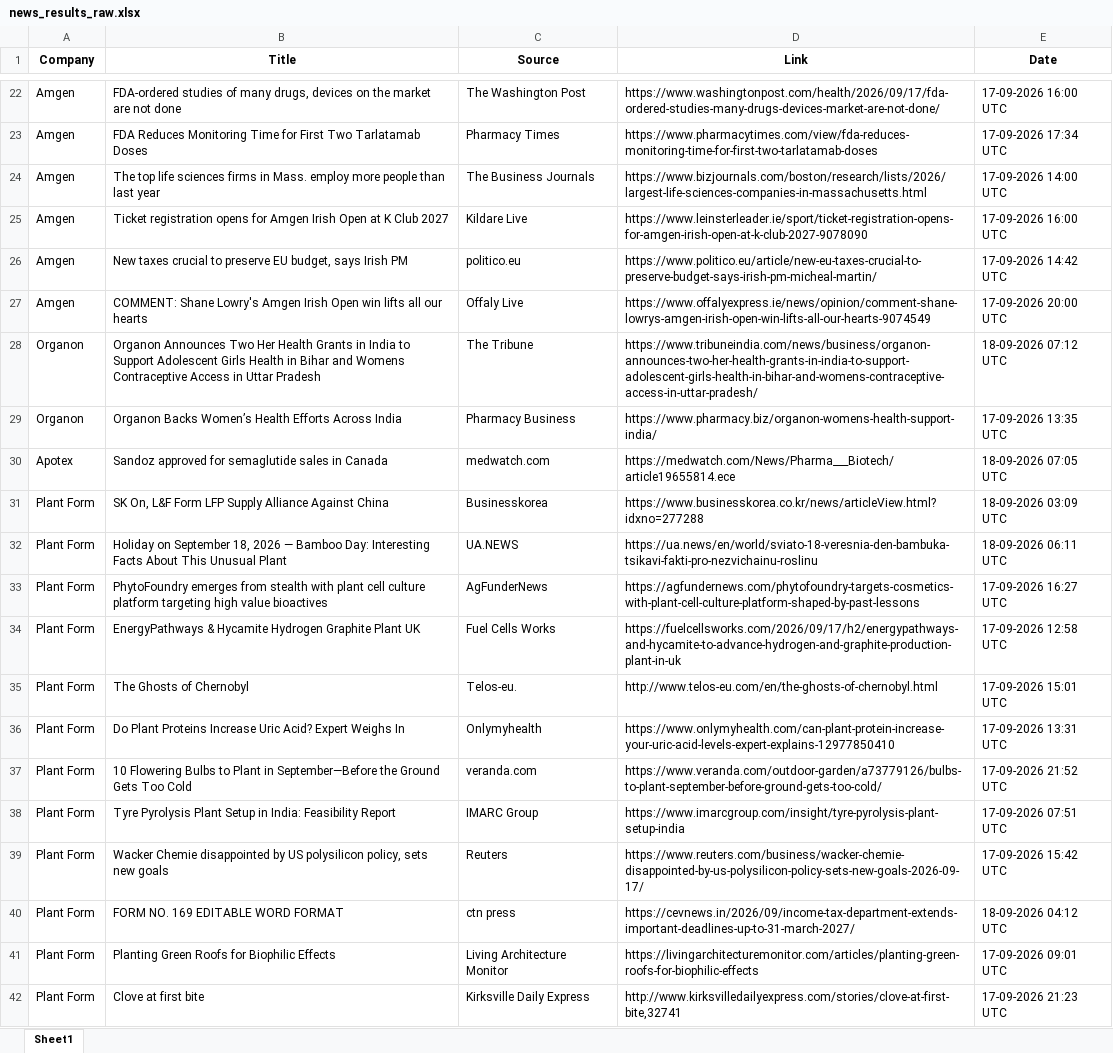
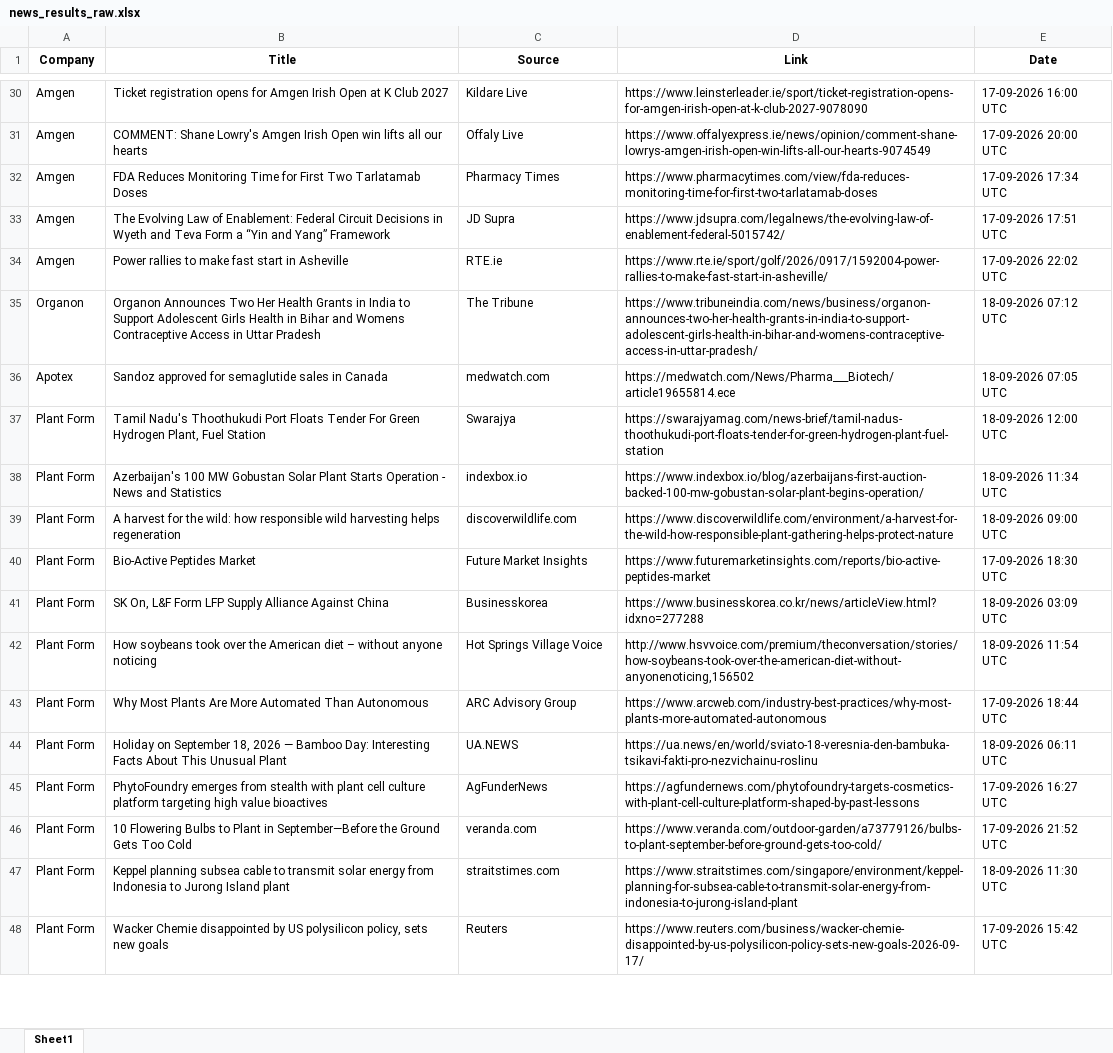
Before and after one commit to synapseKrishna/Ved, an Excel workbook: news_results_raw.xlsx, sheet Sheet1, drawn as a sheet; only a part is shown, gaps mark what is left out; values as stored, in another font and other column widths than the file's, no borders; removed rows and columns are numbered as before the commit, all else as after; the diff covers the shown part only; the diff names each change by its address in the sheet, - before the commit and + after, or states it on an @@ line.

```diff
--- a/news_results_raw.xlsx (sheet Sheet1)
+++ b/news_results_raw.xlsx (sheet Sheet1)
-B30 (Title): FDA-ordered studies of many drugs, devices on the market are not done
+B30 (Title): Ticket registration opens for Amgen Irish Open at K Club 2027
-C30 (Source): The Washington Post
+C30 (Source): Kildare Live
-D30 (Link): https://www.washingtonpost.com/health/2026/09/17/fda-ordered-studies-many-drugs-devices-market-are-not-done/
+D30 (Link): https://www.leinsterleader.ie/sport/ticket-registration-opens-for-amgen-irish-open-at-k-club-2027-9078090
@@ row 27 moved to row 31: Amgen @@
-B33 (Title): The top life sciences firms in Mass. employ more people than last year
+B33 (Title): The Evolving Law of Enablement: Federal Circuit Decisions in Wyeth and Teva Form a “Yin and Yang” Framework
-C33 (Source): The Business Journals
+C33 (Source): JD Supra
-D33 (Link): https://www.bizjournals.com/boston/research/lists/2026/largest-life-sciences-companies-in-massachusetts.html
+D33 (Link): https://www.jdsupra.com/legalnews/the-evolving-law-of-enablement-federal-5015742/
-E33 (Date): 17-09-2026 14:00 UTC
+E33 (Date): 17-09-2026 17:51 UTC
-row 25: Amgen | Ticket registration opens for Amgen Irish Open at K Club 2027 | Kildare Live | https://www.leinsterleader.ie/sport/ticket-registration-opens-for-amgen-irish-open-at-k-club-2027-9078090 | 17-09-2026 16:00 UTC
-B34 (Title): New taxes crucial to preserve EU budget, says Irish PM
+B34 (Title): Power rallies to make fast start in Asheville
-C34 (Source): politico.eu
+C34 (Source): RTE.ie
-D34 (Link): https://www.politico.eu/article/new-eu-taxes-crucial-to-preserve-budget-says-irish-pm-micheal-martin/
+D34 (Link): https://www.rte.ie/sport/golf/2026/0917/1592004-power-rallies-to-make-fast-start-in-asheville/
-E34 (Date): 17-09-2026 14:42 UTC
+E34 (Date): 17-09-2026 22:02 UTC
-row 29: Organon | Organon Backs Women’s Health Efforts Across India | Pharmacy Business | https://www.pharmacy.biz/organon-womens-health-support-india/ | 17-09-2026 13:35 UTC
+row 37: Plant Form | Tamil Nadu's Thoothukudi Port Floats Tender For Green Hydrogen Plant, Fuel Station | Swarajya | https://swarajyamag.com/news-brief/tamil-nadus-thoothukudi-port-floats-tender-for-green-hydrogen-plant-fuel-station | 18-09-2026 12:00 UTC
+row 38: Plant Form | Azerbaijan's 100 MW Gobustan Solar Plant Starts Operation - News and Statistics | indexbox.io | https://www.indexbox.io/blog/azerbaijans-first-auction-backed-100-mw-gobustan-solar-plant-begins-operation/ | 18-09-2026 11:34 UTC
+row 39: Plant Form | A harvest for the wild: how responsible wild harvesting helps regeneration | discoverwildlife.com | https://www.discoverwildlife.com/environment/a-harvest-for-the-wild-how-responsible-plant-gathering-helps-protect-nature | 18-09-2026 09:00 UTC
+row 40: Plant Form | Bio-Active Peptides Market | Future Market Insights | https://www.futuremarketinsights.com/reports/bio-active-peptides-market | 17-09-2026 18:30 UTC
+row 42: Plant Form | How soybeans took over the American diet – without anyone noticing | Hot Springs Village Voice | http://www.hsvvoice.com/premium/theconversation/stories/how-soybeans-took-over-the-american-diet-without-anyonenoticing,156502 | 18-09-2026 11:54 UTC
+row 43: Plant Form | Why Most Plants Are More Automated Than Autonomous | ARC Advisory Group | https://www.arcweb.com/industry-best-practices/why-most-plants-more-automated-autonomous | 17-09-2026 18:44 UTC
-row 34: Plant Form | EnergyPathways & Hycamite Hydrogen Graphite Plant UK | Fuel Cells Works | https://fuelcellsworks.com/2026/09/17/h2/energypathways-and-hycamite-to-advance-hydrogen-and-graphite-production-plant-in-uk | 17-09-2026 12:58 UTC
-row 35: Plant Form | The Ghosts of Chernobyl | Telos-eu. | http://www.telos-eu.com/en/the-ghosts-of-chernobyl.html | 17-09-2026 15:01 UTC
-row 36: Plant Form | Do Plant Proteins Increase Uric Acid? Expert Weighs In | Onlymyhealth | https://www.onlymyhealth.com/can-plant-protein-increase-your-uric-acid-levels-expert-explains-12977850410 | 17-09-2026 13:31 UTC
-B47 (Title): Tyre Pyrolysis Plant Setup in India: Feasibility Report
+B47 (Title): Keppel planning subsea cable to transmit solar energy from Indonesia to Jurong Island plant
-C47 (Source): IMARC Group
+C47 (Source): straitstimes.com
-D47 (Link): https://www.imarcgroup.com/insight/tyre-pyrolysis-plant-setup-india
+D47 (Link): https://www.straitstimes.com/singapore/environment/keppel-planning-for-subsea-cable-to-transmit-solar-energy-from-indonesia-to-jurong-island-plant
-E47 (Date): 17-09-2026 07:51 UTC
+E47 (Date): 18-09-2026 11:30 UTC
-row 40: Plant Form | FORM NO. 169 EDITABLE WORD FORMAT | ctn press | https://cevnews.in/2026/09/income-tax-department-extends-important-deadlines-up-to-31-march-2027/ | 18-09-2026 04:12 UTC
-row 41: Plant Form | Planting Green Roofs for Biophilic Effects | Living Architecture Monitor | https://livingarchitecturemonitor.com/articles/planting-green-roofs-for-biophilic-effects | 17-09-2026 09:01 UTC
-row 42: Plant Form | Clove at first bite | Kirksville Daily Express | http://www.kirksvilledailyexpress.com/stories/clove-at-first-bite,32741 | 17-09-2026 21:23 UTC
```
Also changed, not shown: 55 added rows, 49 removed rows, 2 moved rows and 102 edited cells elsewhere in this sheet, news_results.xlsx.
